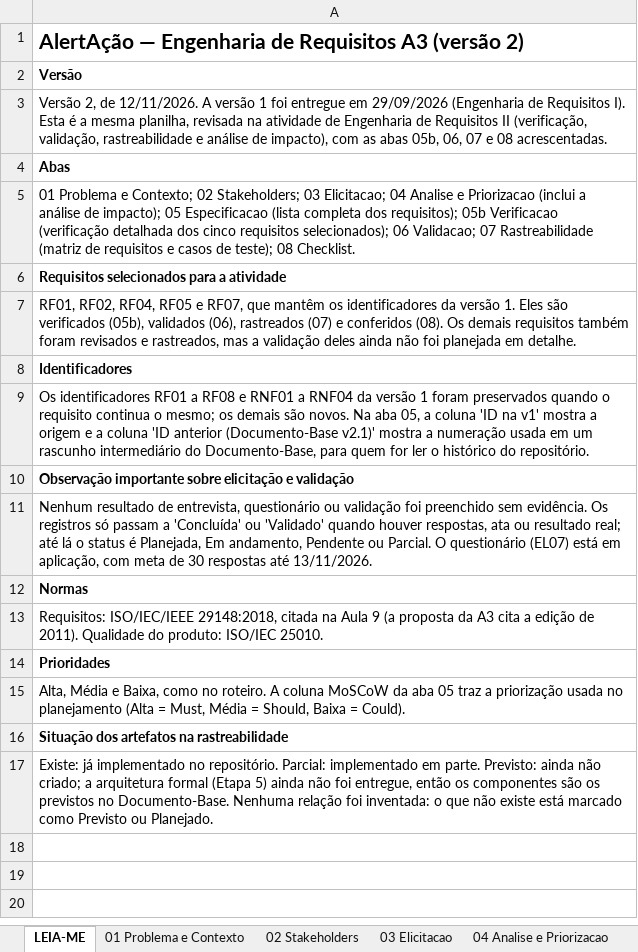
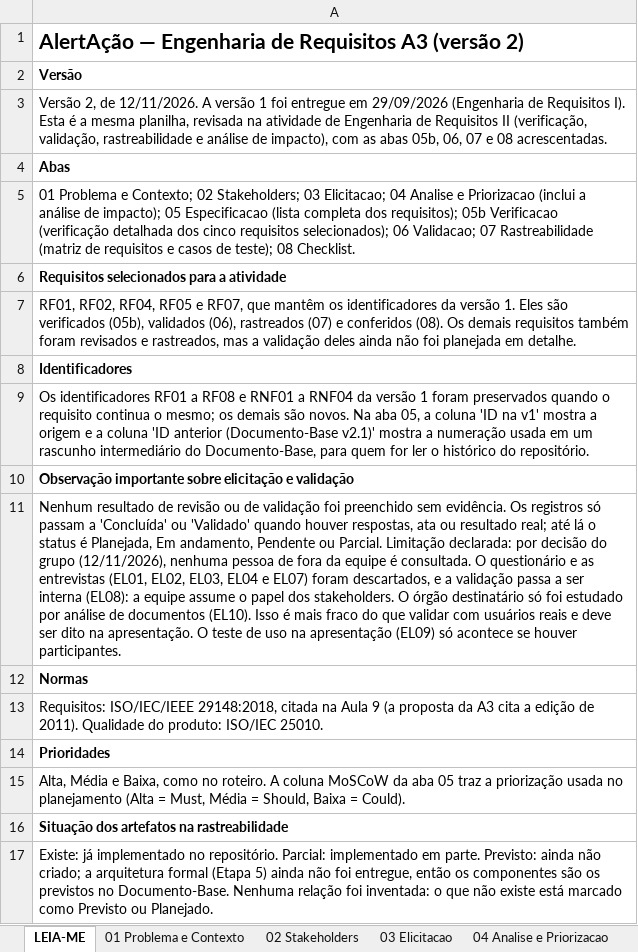
Before and after one commit to LeoAntolini/alertacao, an Excel workbook: modelagem tools/ETAPA_3_v2.xlsx, sheet LEIA-ME, drawn as a sheet; values as stored, in another font and other column widths than the file's, no borders; the diff names each change by its address in the sheet, - before the commit and + after, or states it on an @@ line.

```diff
--- a/modelagem tools/ETAPA_3_v2.xlsx (sheet LEIA-ME)
+++ b/modelagem tools/ETAPA_3_v2.xlsx (sheet LEIA-ME)
-A11: …resultado de entrevista, questionário ou validação foi preenchido sem evidência. Os registros só passam a 'Concluída' ou 'Validado' quando houver respostas, ata ou resultado real; até lá o status é Planejada, Em andamento, Pendente ou Parcial. O questionário (EL07) está em aplicação, com meta de 30 respostas até 13/11/2026.
+A11: …resultado de revisão ou de validação foi preenchido sem evidência. Os registros só passam a 'Concluída' ou 'Validado' quando houver respostas, ata ou resultado real; até lá o status é Planejada, Em andamento, Pendente ou Parcial. Limitação declarada: por decisão do grupo (12/11/2026), nenhuma pessoa de fora da equipe é consultada. O questionário e as entrevistas (EL01, EL02, EL03, EL04 e EL07) foram descartados, e a validação passa a ser interna (EL08): a equipe assume o papel dos stakeholders. O órgão destinatário só foi estudado por análise de documentos (EL10). Isso é mais fraco do que validar com usuários reais e deve ser dito na apresentação. O teste de uso na apresentação (EL09) só acontece se houver participantes.
```
Also changed, not shown: sheet 06 Validacao, sheet 03 Elicitacao, sheet 02 Stakeholders, sheet 08 Checklist, sheet 04 Analise e Priorizacao, 17 other files.
